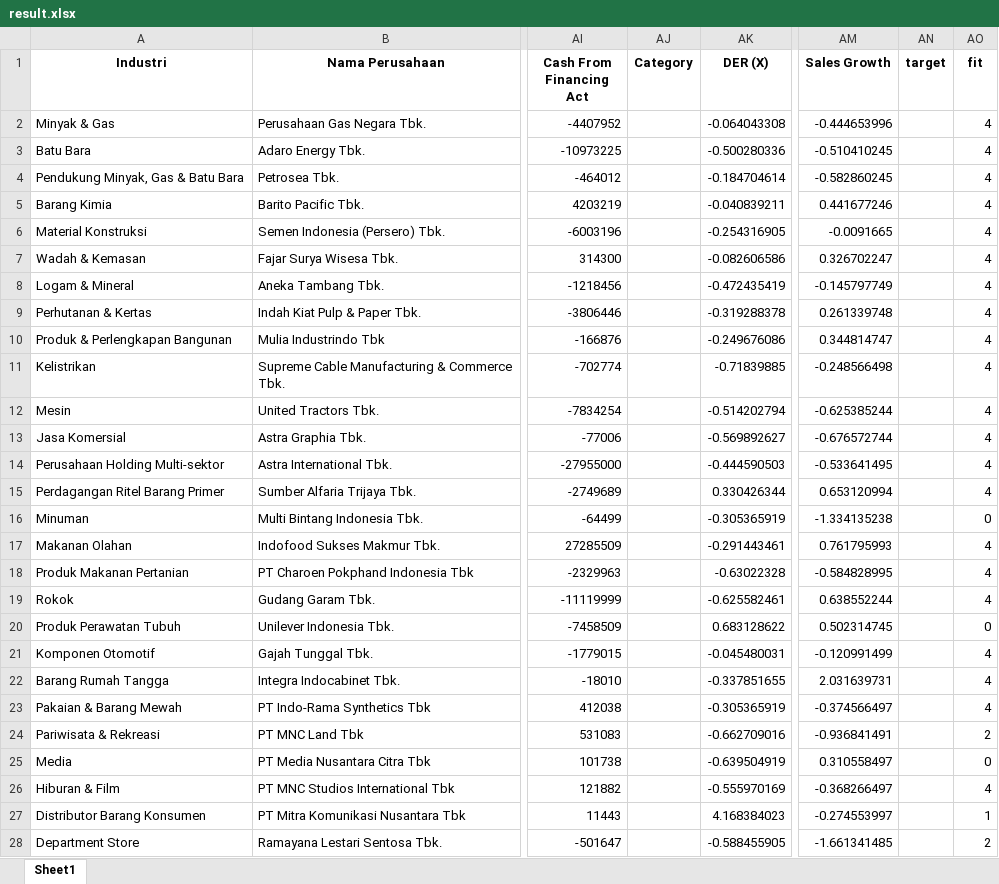
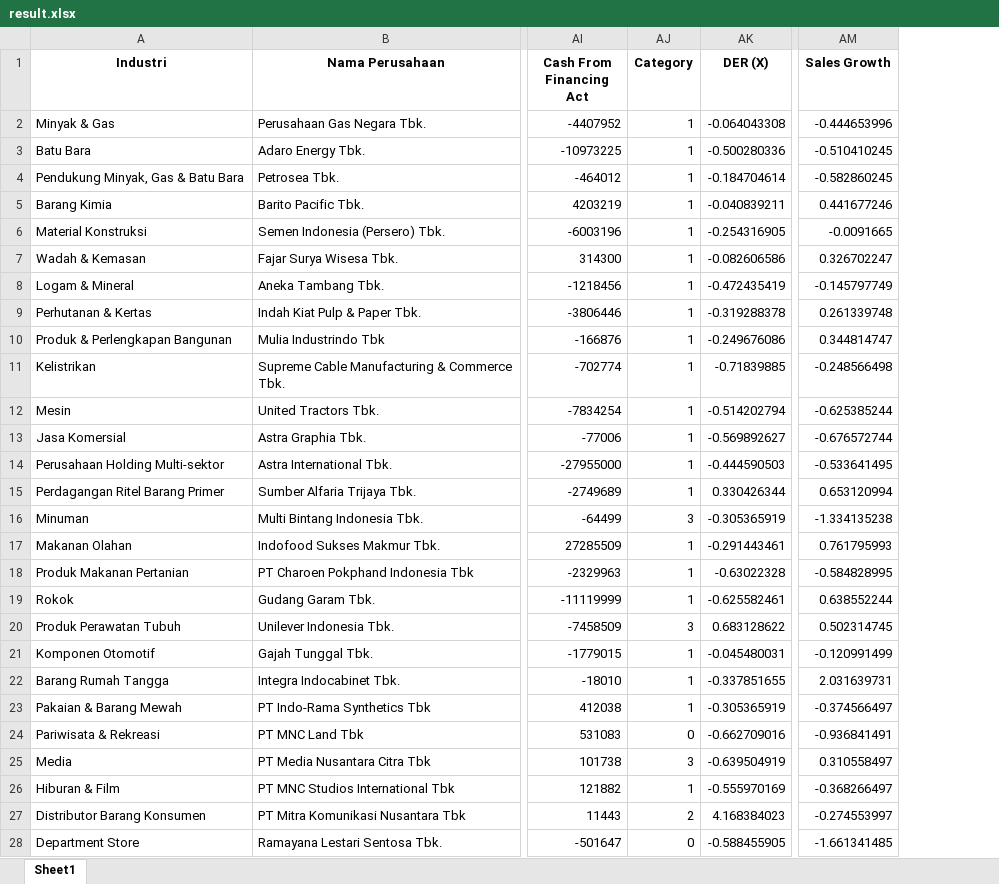
Before and after one commit to jheikal/Finance_DataScience-CLustering_Industries1, an Excel workbook: result.xlsx, sheet Sheet1, drawn as a sheet; only a part is shown, gaps mark what is left out; values as stored, in another font and other column widths than the file's, no borders; the diff covers the shown part only; the diff names each change by its address in the sheet, - before the commit and + after, or states it on an @@ line.

Commit message:
Add files via upload

```diff
--- a/result.xlsx (sheet Sheet1)
+++ b/result.xlsx (sheet Sheet1)
-column AN (target), empty
-column AO (fit), rows 2-28: 4 | 4 | 4 | 4 | 4 | 4 | 4 | 4 | 4 | 4 | 4 | 4 | 4 | 4 | 0 | 4 | 4 | 4 | 0 | 4 | 4 | 4 | 2 | 0 | 4 | 1 | 2
-AJ2:AJ15 (Category): (empty)
+AJ2:AJ15 (Category): 1
-AJ16 (Category): (empty)
+AJ16 (Category): 3
-AJ17:AJ19 (Category): (empty)
+AJ17:AJ19 (Category): 1
-AJ20 (Category): (empty)
+AJ20 (Category): 3
-AJ21:AJ23 (Category): (empty)
+AJ21:AJ23 (Category): 1
-AJ24 (Category): (empty)
+AJ24 (Category): 0
-AJ25 (Category): (empty)
+AJ25 (Category): 3
-AJ26 (Category): (empty)
+AJ26 (Category): 1
-AJ27 (Category): (empty)
+AJ27 (Category): 2
-AJ28 (Category): (empty)
+AJ28 (Category): 0
```
Also changed, not shown: 23 edited cells elsewhere in this sheet.
